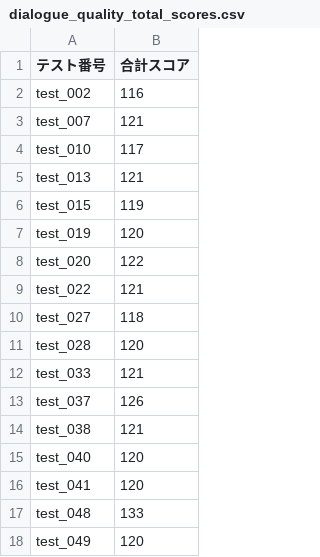
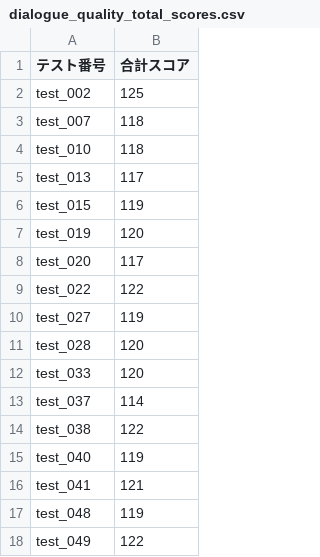
Before and after one commit to RyunosukeFunasako/main-experiment, a CSV file: LLM+scenario-improved/result/dialogue_quality_total_scores.csv, drawn as a sheet.

```diff
--- a/LLM+scenario-improved/result/dialogue_quality_total_scores.csv
+++ b/LLM+scenario-improved/result/dialogue_quality_total_scores.csv
@@ -1,18 +1,18 @@
 テスト番号,合計スコア
-test_002,116
-test_007,121
-test_010,117
-test_013,121
+test_002,125
+test_007,118
+test_010,118
+test_013,117
 test_015,119
 test_019,120
-test_020,122
-test_022,121
-test_027,118
+test_020,117
+test_022,122
+test_027,119
 test_028,120
-test_033,121
-test_037,126
-test_038,121
-test_040,120
-test_041,120
-test_048,133
-test_049,120
+test_033,120
+test_037,114
+test_038,122
+test_040,119
+test_041,121
+test_048,119
+test_049,122
```
Also changed, not shown: LLM+scenario-improved/result/cc_immediate.csv, LLM+scenario-improved/result/cc_immediate_total_scores.csv, 12 other files.
